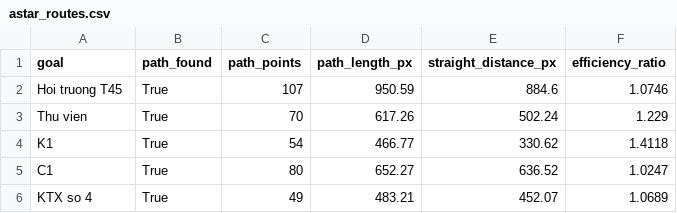
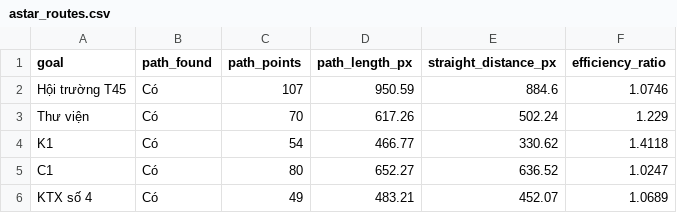
Before and after one commit to PHai237/TLU_UAV_PPO, a CSV file: results/report_tables/astar_routes.csv, drawn as a sheet.

```diff
--- a/results/report_tables/astar_routes.csv
+++ b/results/report_tables/astar_routes.csv
@@ -1,6 +1,6 @@
 goal,path_found,path_points,path_length_px,straight_distance_px,efficiency_ratio
-Hoi truong T45,True,107,950.59,884.6,1.0746
-Thu vien,True,70,617.26,502.24,1.229
-K1,True,54,466.77,330.62,1.4118
-C1,True,80,652.27,636.52,1.0247
-KTX so 4,True,49,483.21,452.07,1.0689
+Hội trường T45,Có,107,950.59,884.6,1.0746
+Thư viện,Có,70,617.26,502.24,1.229
+K1,Có,54,466.77,330.62,1.4118
+C1,Có,80,652.27,636.52,1.0247
+KTX số 4,Có,49,483.21,452.07,1.0689
```
Also changed, not shown: results/report_tables/goal_summary.csv, results/report_tables/poi_validation.csv, 10 other files.
